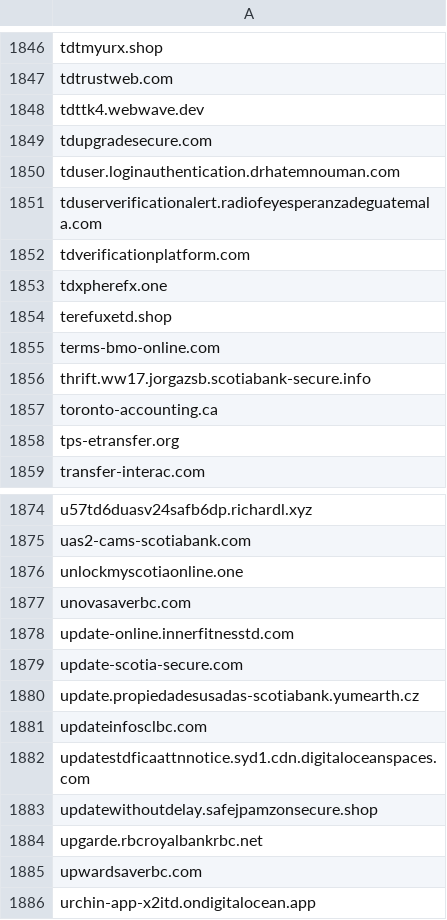
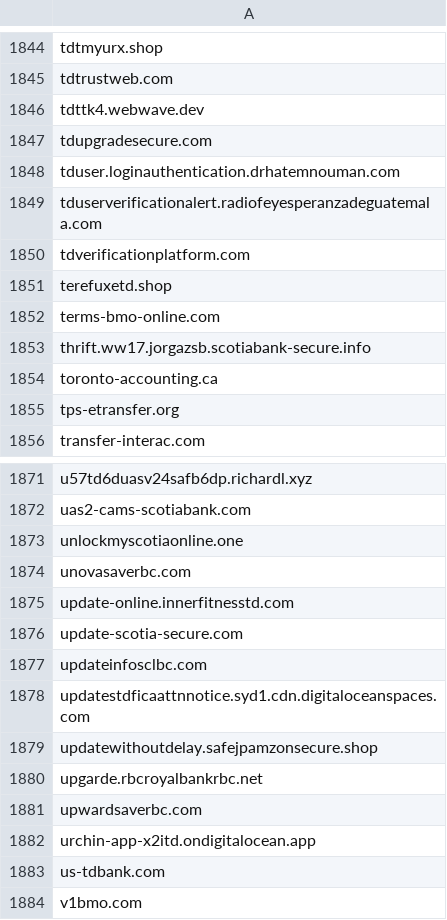
Before and after one commit to Phishcan/phishcan-data, a CSV file: api/banking/comprehensive_banking_phishing_domains.csv, drawn as a sheet; only a part is shown, gaps mark what is left out; the shorter side is filled out with more unchanged rows; the diff covers the shown part only.

```diff
--- a/api/banking/comprehensive_banking_phishing_domains.csv
+++ b/api/banking/comprehensive_banking_phishing_domains.csv
@@ -1852,3 +1850,2 @@ tduserverificationalert.radiofeyesperanzadeguatemala.com
 tdverificationplatform.com
-tdxpherefx.one
 terefuxetd.shop
@@ -1879,3 +1876,2 @@ update-online.innerfitnesstd.com
 update-scotia-secure.com
-update.propiedadesusadas-scotiabank.yumearth.cz
 updateinfosclbc.com
```
Also changed, not shown: 2 added rows and 4 removed rows elsewhere in this file, api/government/comprehensive_government_phishing_domains.csv, 9 other files.
